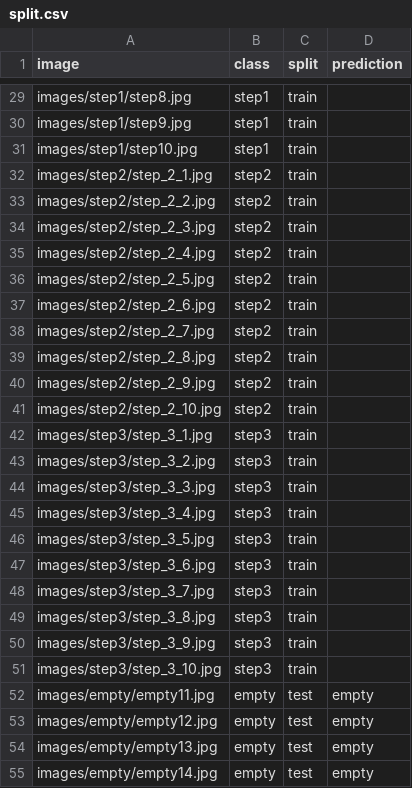
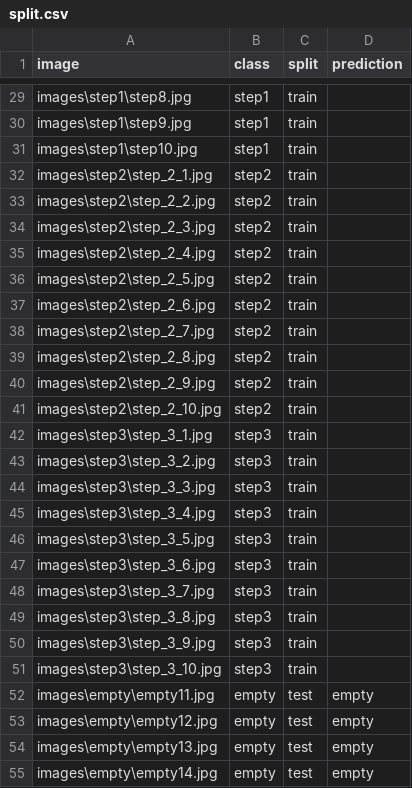
Before and after one commit to heumi42/Embedded_sys_pi, a CSV file: Assignment3/baseline_results/split.csv, drawn as a sheet; only a part is shown, gaps mark what is left out; the diff covers the shown part only; the diff names each change by its address in the sheet, - before the commit and + after, or states it on an @@ line.

```diff
--- a/Assignment3/baseline_results/split.csv
+++ b/Assignment3/baseline_results/split.csv
-A29 (image): images/step1/step8.jpg
+A29 (image): images\step1\step8.jpg
-A30 (image): images/step1/step9.jpg
+A30 (image): images\step1\step9.jpg
-A31 (image): images/step1/step10.jpg
+A31 (image): images\step1\step10.jpg
-A32 (image): images/step2/step_2_1.jpg
+A32 (image): images\step2\step_2_1.jpg
-A33 (image): images/step2/step_2_2.jpg
+A33 (image): images\step2\step_2_2.jpg
-A34 (image): images/step2/step_2_3.jpg
+A34 (image): images\step2\step_2_3.jpg
-A35 (image): images/step2/step_2_4.jpg
+A35 (image): images\step2\step_2_4.jpg
-A36 (image): images/step2/step_2_5.jpg
+A36 (image): images\step2\step_2_5.jpg
-A37 (image): images/step2/step_2_6.jpg
+A37 (image): images\step2\step_2_6.jpg
-A38 (image): images/step2/step_2_7.jpg
+A38 (image): images\step2\step_2_7.jpg
-A39 (image): images/step2/step_2_8.jpg
+A39 (image): images\step2\step_2_8.jpg
-A40 (image): images/step2/step_2_9.jpg
+A40 (image): images\step2\step_2_9.jpg
-A41 (image): images/step2/step_2_10.jpg
+A41 (image): images\step2\step_2_10.jpg
-A42 (image): images/step3/step_3_1.jpg
+A42 (image): images\step3\step_3_1.jpg
-A43 (image): images/step3/step_3_2.jpg
+A43 (image): images\step3\step_3_2.jpg
-A44 (image): images/step3/step_3_3.jpg
+A44 (image): images\step3\step_3_3.jpg
-A45 (image): images/step3/step_3_4.jpg
+A45 (image): images\step3\step_3_4.jpg
-A46 (image): images/step3/step_3_5.jpg
+A46 (image): images\step3\step_3_5.jpg
-A47 (image): images/step3/step_3_6.jpg
+A47 (image): images\step3\step_3_6.jpg
-A48 (image): images/step3/step_3_7.jpg
+A48 (image): images\step3\step_3_7.jpg
-A49 (image): images/step3/step_3_8.jpg
+A49 (image): images\step3\step_3_8.jpg
-A50 (image): images/step3/step_3_9.jpg
+A50 (image): images\step3\step_3_9.jpg
-A51 (image): images/step3/step_3_10.jpg
+A51 (image): images\step3\step_3_10.jpg
-A52 (image): images/empty/empty11.jpg
+A52 (image): images\empty\empty11.jpg
-A53 (image): images/empty/empty12.jpg
+A53 (image): images\empty\empty12.jpg
-A54 (image): images/empty/empty13.jpg
+A54 (image): images\empty\empty13.jpg
-A55 (image): images/empty/empty14.jpg
+A55 (image): images\empty\empty14.jpg
```
Also changed, not shown: 48 edited cells elsewhere in this file, 4 other files.
